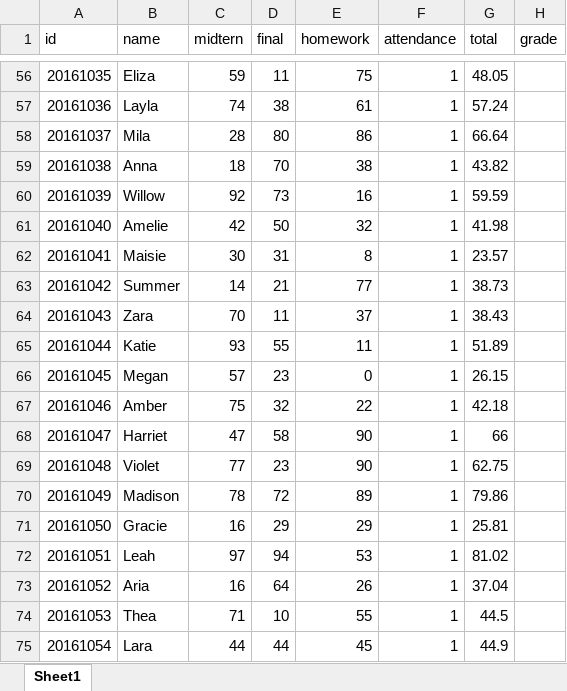
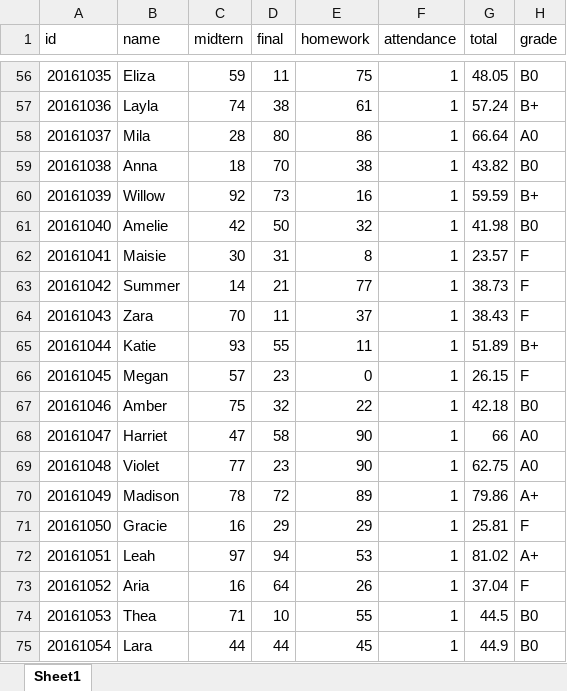
Before and after one commit to damdami-32/BigDataProcess, an Excel workbook: student.xlsx, sheet Sheet1, drawn as a sheet; only a part is shown, gaps mark what is left out; values as stored, in another font and other column widths than the file's, no borders; the diff covers the shown part only; the diff names each change by its address in the sheet, - before the commit and + after, or states it on an @@ line.

```diff
--- a/student.xlsx (sheet Sheet1)
+++ b/student.xlsx (sheet Sheet1)
-H56 (grade): (empty)
+H56 (grade): B0
-H57 (grade): (empty)
+H57 (grade): B+
-H58 (grade): (empty)
+H58 (grade): A0
-H59 (grade): (empty)
+H59 (grade): B0
-H60 (grade): (empty)
+H60 (grade): B+
-H61 (grade): (empty)
+H61 (grade): B0
-H62:H64 (grade): (empty)
+H62:H64 (grade): F
-H65 (grade): (empty)
+H65 (grade): B+
-H66 (grade): (empty)
+H66 (grade): F
-H67 (grade): (empty)
+H67 (grade): B0
-H68:H69 (grade): (empty)
+H68:H69 (grade): A0
-H70 (grade): (empty)
+H70 (grade): A+
-H71 (grade): (empty)
+H71 (grade): F
-H72 (grade): (empty)
+H72 (grade): A+
-H73 (grade): (empty)
+H73 (grade): F
-H74:H75 (grade): (empty)
+H74:H75 (grade): B0
```
Also changed, not shown: 54 edited cells elsewhere in this sheet, 1 other file.
